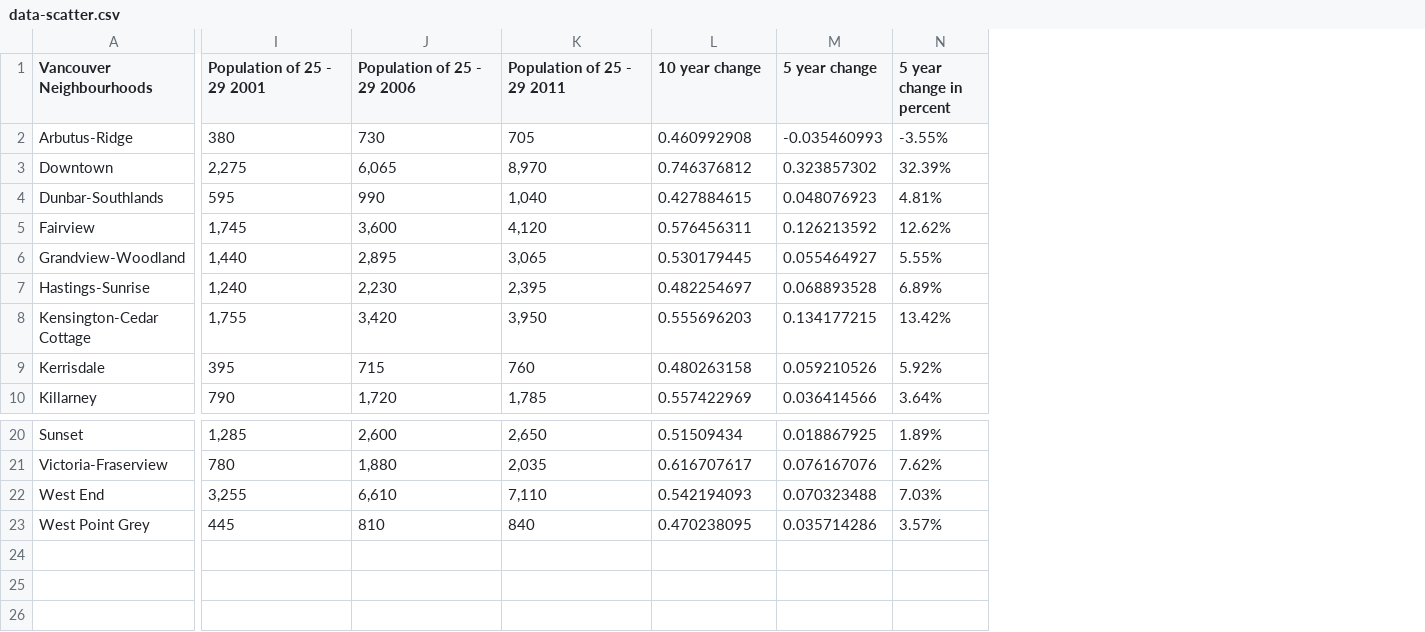
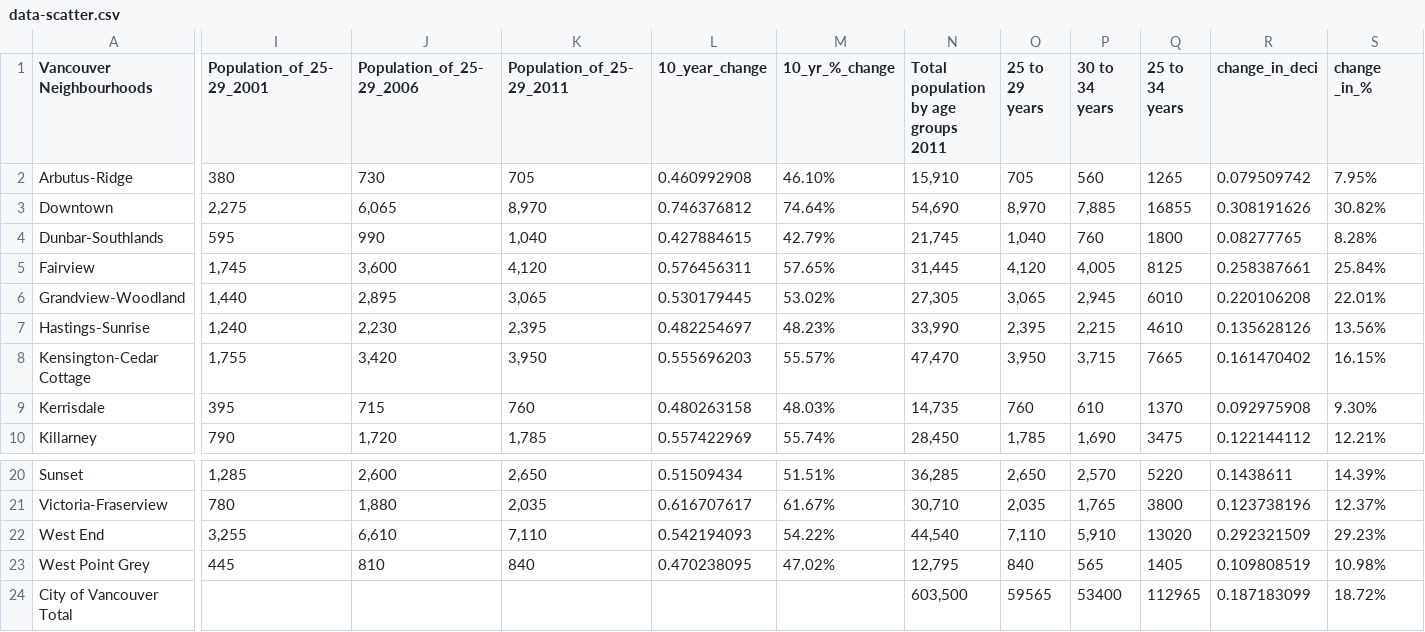
Before and after one commit to cheungkl04/final_scatter, a CSV file: data-scatter.csv, drawn as a sheet; only a part is shown, gaps mark what is left out; removed rows and columns are numbered as before the commit, all else as after; rows hold the shown columns only; the diff names each change by its address in the sheet, - before the commit and + after, or states it on an @@ line.

Commit message:
Add files via upload

```diff
--- a/data-scatter.csv
+++ b/data-scatter.csv
-column M (5 year change), rows 2-10: -0.035460993 | 0.323857302 | 0.048076923 | 0.126213592 | 0.055464927 | 0.068893528 | 0.134177215 | 0.059210526 | 0.036414566; rows 20-23: 0.018867925 | 0.076167076 | 0.070323488 | 0.035714286
-column N (5 year change in percent), rows 2-10: -3.55% | 32.39% | 4.81% | 12.62% | 5.55% | 6.89% | 13.42% | 5.92% | 3.64%; rows 20-23: 1.89% | 7.62% | 7.03% | 3.57%
+column M (10_yr_%_change), rows 2-10: 46.10% | 74.64% | 42.79% | 57.65% | 53.02% | 48.23% | 55.57% | 48.03% | 55.74%; rows 20-23: 51.51% | 61.67% | 54.22% | 47.02%
+column N, rows 1-10: Total population by age groups 2011 | 15,910 | 54,690 | 21,745 | 31,445 | 27,305 | 33,990 | 47,470 | 14,735 | 28,450; rows 20-23: 36,285 | 30,710 | 44,540 | 12,795
+column O (25 to 29 years), rows 2-10: 705 | 8,970 | 1,040 | 4,120 | 3,065 | 2,395 | 3,950 | 760 | 1,785; rows 20-23: 2,650 | 2,035 | 7,110 | 840
+column P (30 to 34 years), rows 2-10: 560 | 7,885 | 760 | 4,005 | 2,945 | 2,215 | 3,715 | 610 | 1,690; rows 20-23: 2,570 | 1,765 | 5,910 | 565
+column Q (25 to 34 years), rows 2-10: 1265 | 16855 | 1800 | 8125 | 6010 | 4610 | 7665 | 1370 | 3475; rows 20-23: 5220 | 3800 | 13020 | 1405
+column R (change_in_deci), rows 2-10: 0.079509742 | 0.308191626 | 0.08277765 | 0.258387661 | 0.220106208 | 0.135628126 | 0.161470402 | 0.092975908 | 0.122144112; rows 20-23: 0.1438611 | 0.123738196 | 0.292321509 | 0.109808519
+column S (change _in_%), rows 2-10: 7.95% | 30.82% | 8.28% | 25.84% | 22.01% | 13.56% | 16.15% | 9.30% | 12.21%; rows 20-23: 14.39% | 12.37% | 29.23% | 10.98%
-I1: Population of 25 - 29 2001
+I1: Population_of_25-29_2001
-J1: Population of 25 - 29 2006
+J1: Population_of_25-29_2006
-K1: Population of 25 - 29 2011
+K1: Population_of_25-29_2011
-L1: 10 year change
+L1: 10_year_change
+row 24: City of Vancouver Total |  |  |  |  |  | 603,500 | 59565 | 53400 | 112965 | 0.187183099 | 18.72%
```
